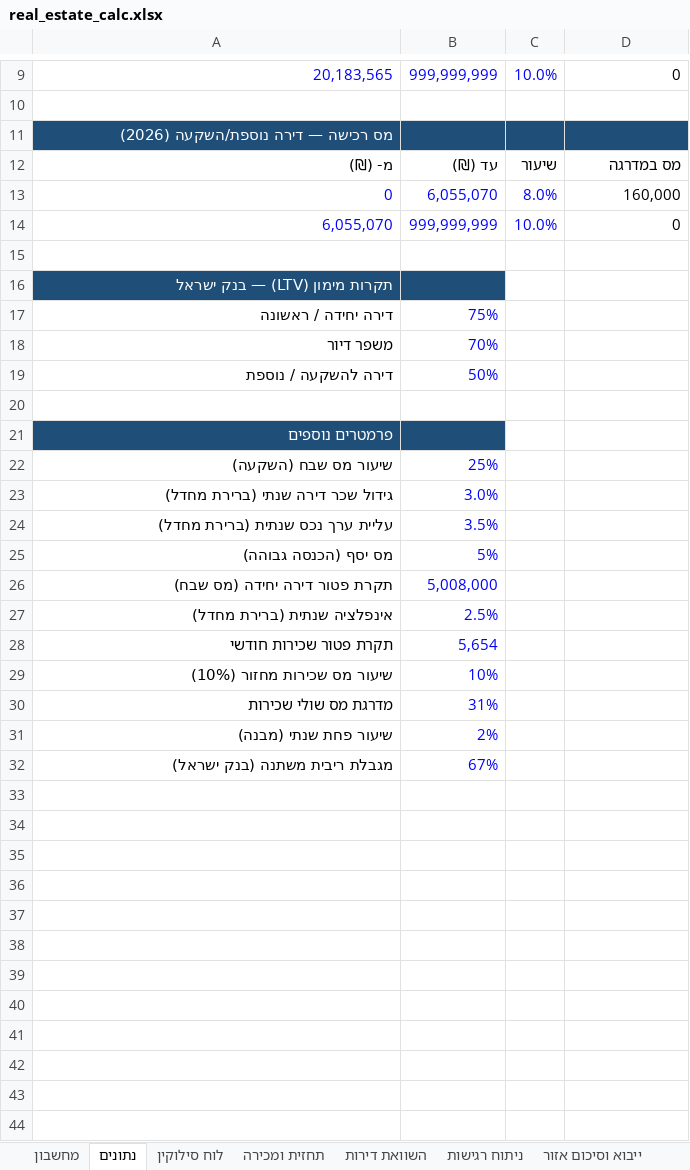
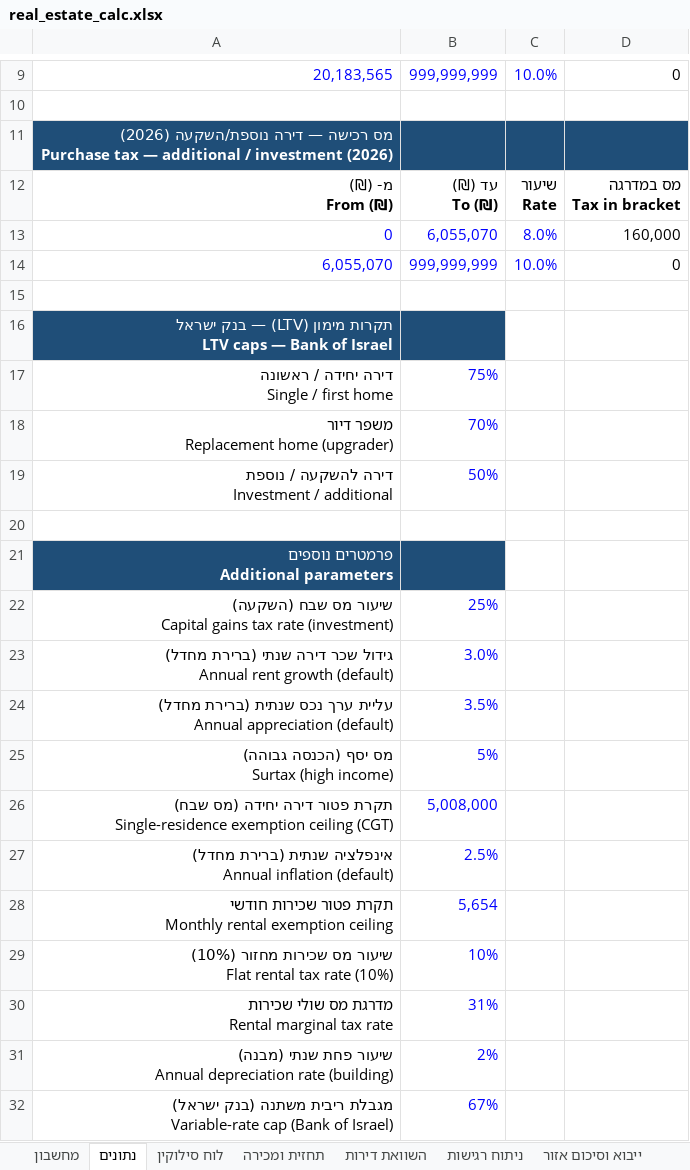
Before and after one commit to daani613-rgb/nadlan, an Excel workbook: deliverables/real_estate_calc.xlsx, sheet נתונים, drawn as a sheet; only a part is shown, gaps mark what is left out; values as stored, in another font and other column widths than the file's, no borders; removed rows and columns are numbered as before the commit, all else as after; ↵ is a line break in a cell; the diff covers the shown part only; the diff names each change by its address in the sheet, - before the commit and + after, or states it on an @@ line.

```diff
--- a/deliverables/real_estate_calc.xlsx (sheet נתונים)
+++ b/deliverables/real_estate_calc.xlsx (sheet נתונים)
-A11: …נוספת/השקעה (2026)
+A11: …נוספת/השקעה (2026) ↵ Purchase tax — additional / investment (2026)
-row 12: מ- (₪) | עד (₪) | שיעור | מס במדרגה
+row 12: מ- (₪) ↵ From (₪) | עד (₪) ↵ To (₪) | שיעור ↵ Rate | מס במדרגה ↵ Tax in bracket
-A16: תקרות מימון (LTV) — בנק ישראל
+A16: תקרות מימון (LTV) — בנק ישראל ↵ LTV caps — Bank of Israel
-A17: דירה יחידה / ראשונה
+A17: דירה יחידה / ראשונה ↵ Single / first home
-A18: משפר דיור
+A18: משפר דיור ↵ Replacement home (upgrader)
-A19: דירה להשקעה / נוספת
+A19: דירה להשקעה / נוספת ↵ Investment / additional
-A21: פרמטרים נוספים
+A21: פרמטרים נוספים ↵ Additional parameters
-A22: שיעור מס שבח (השקעה)
+A22: שיעור מס שבח (השקעה) ↵ Capital gains tax rate (investment)
-A23: …(ברירת מחדל)
+A23: …(ברירת מחדל) ↵ Annual rent growth (default)
-A24: …(ברירת מחדל)
+A24: …(ברירת מחדל) ↵ Annual appreciation (default)
-A25: מס יסף (הכנסה גבוהה)
+A25: מס יסף (הכנסה גבוהה) ↵ Surtax (high income)
-A26: …(מס שבח)
+A26: …(מס שבח) ↵ Single-residence exemption ceiling (CGT)
-A27: אינפלציה שנתית (ברירת מחדל)
+A27: אינפלציה שנתית (ברירת מחדל) ↵ Annual inflation (default)
-A28: תקרת פטור שכירות חודשי
+A28: תקרת פטור שכירות חודשי ↵ Monthly rental exemption ceiling
-A29: שיעור מס שכירות מחזור (10%)
+A29: שיעור מס שכירות מחזור (10%) ↵ Flat rental tax rate (10%)
-A30: מדרגת מס שולי שכירות
+A30: מדרגת מס שולי שכירות ↵ Rental marginal tax rate
-A31: שיעור פחת שנתי (מבנה)
+A31: שיעור פחת שנתי (מבנה) ↵ Annual depreciation rate (building)
-A32: …(בנק ישראל)
+A32: …(בנק ישראל) ↵ Variable-rate cap (Bank of Israel)
```
Also changed, not shown: 1 added row, 1 removed row and 2 edited cells elsewhere in this sheet, sheet מחשבון, sheet תחזית ומכירה, sheet ייבוא וסיכום אזור, sheet השוואת דירות, sheet ניתוח מודעות, sheet לוח סילוקין, 1 more sheet, 3 other files.
